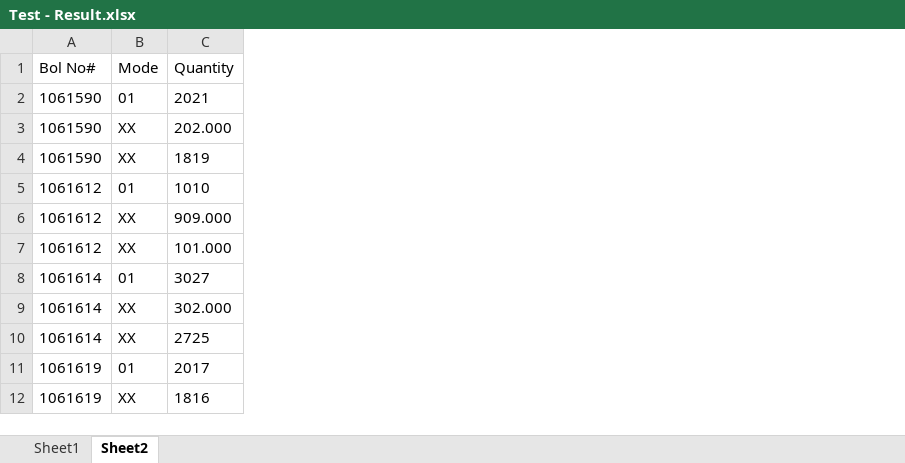
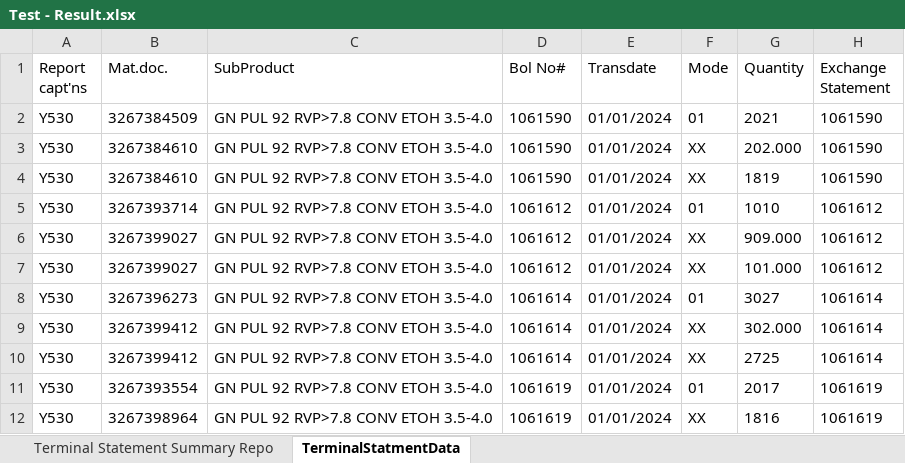
Before and after one commit to vaddagarla/Sample, an Excel workbook: input/Test - Result.xlsx, sheet TerminalStatmentData, drawn as a sheet; only a part is shown; values as stored, in another font and other column widths than the file's, no borders; the diff names each change by its address in the sheet, - before the commit and + after, or states it on an @@ line.

```diff
--- a/input/Test - Result.xlsx (sheet TerminalStatmentData)
+++ b/input/Test - Result.xlsx (sheet TerminalStatmentData)
-sheet tab: Sheet1
+sheet tab: Terminal Statement Summary Repo
-sheet tab: Sheet2
+sheet tab: TerminalStatmentData
+column A (Report capt'ns), rows 2-12: all Y530
+column B (Mat.doc.), rows 2-12: 3267384509 | 3267384610 | 3267384610 | 3267393714 | 3267399027 | 3267399027 | 3267396273 | 3267399412 | 3267399412 | 3267393554 | 3267398964
+column C (SubProduct), rows 2-12: all GN PUL 92 RVP>7.8 CONV ETOH 3.5-4.0
+column E (Transdate), rows 2-12: all 01/01/2024
+column H (Exchange Statement), rows 2-12: 1061590 | 1061590 | 1061590 | 1061612 | 1061612 | 1061612 | 1061614 | 1061614 | 1061614 | 1061619 | 1061619
```
Also changed, not shown: sheet Terminal Statement Summary Repo, 3 other files.
